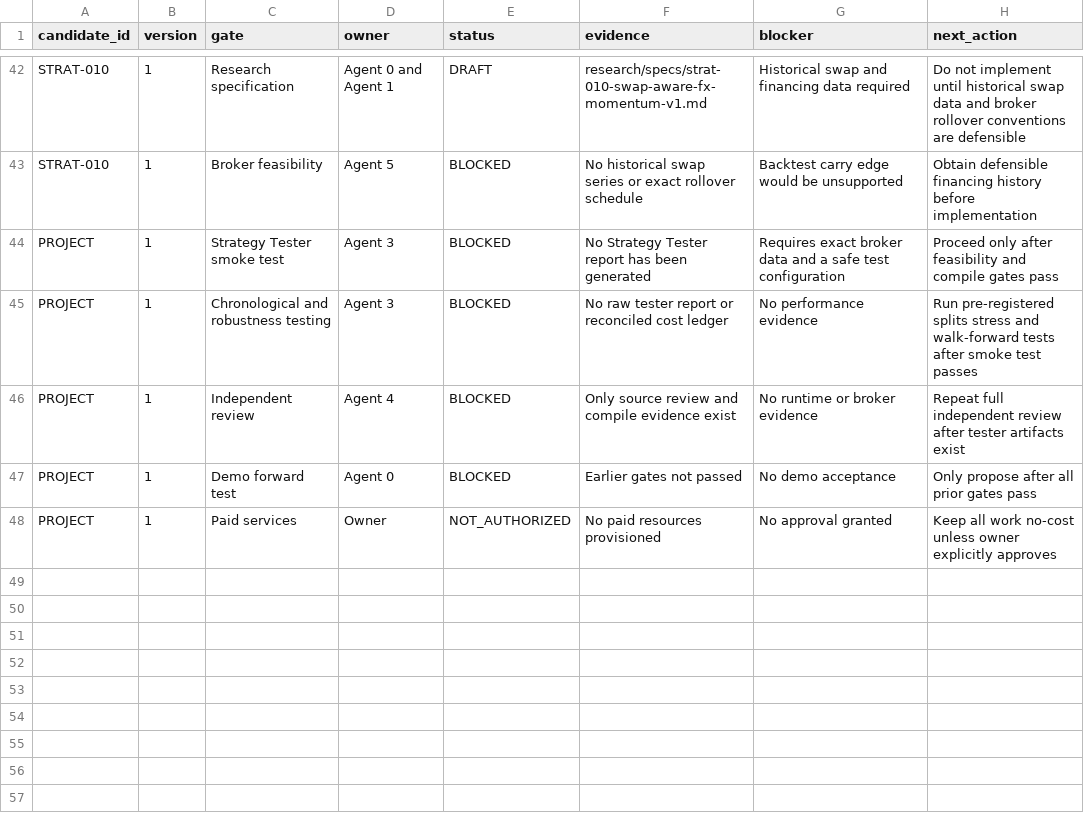
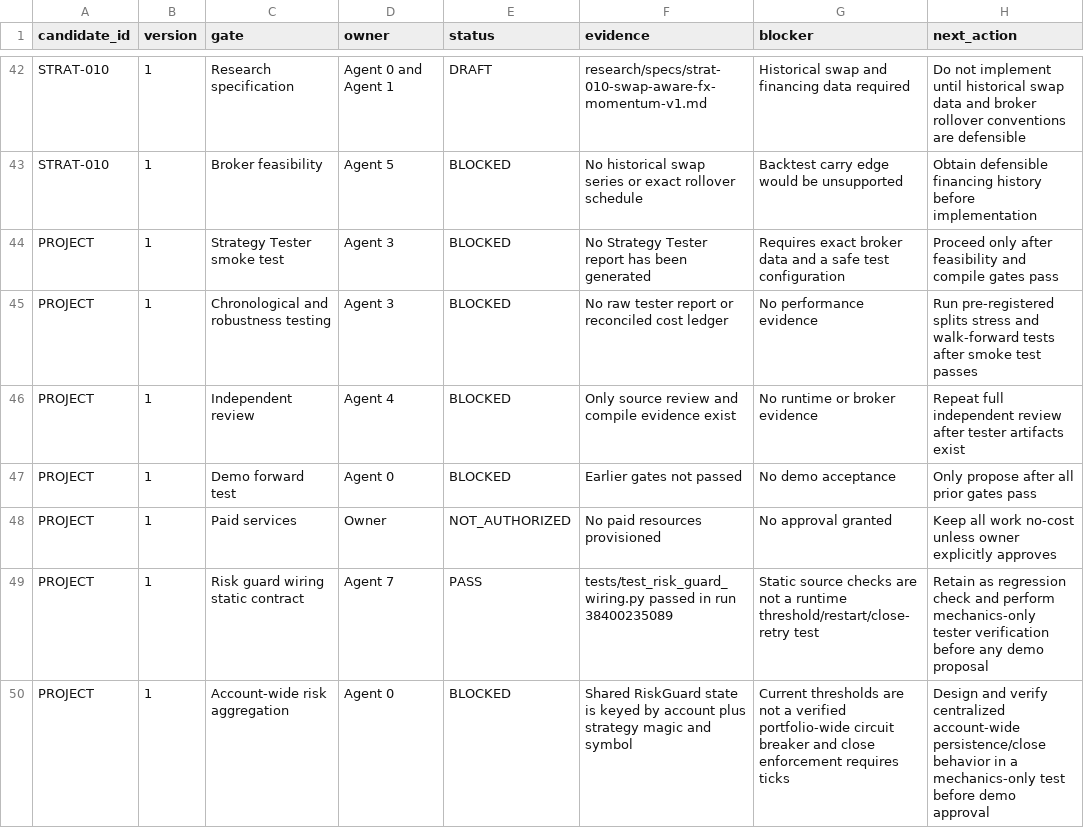
Before and after one commit to ollywheeler-gif/crypto-opportunity-scout, a CSV file: mt5-trading-lab/docs/gate_register.csv, drawn as a sheet; only a part is shown, gaps mark what is left out.

Commit message:
Record risk guard wiring test and account-wide blocker

```diff
--- a/mt5-trading-lab/docs/gate_register.csv
+++ b/mt5-trading-lab/docs/gate_register.csv
@@ -48 +48,3 @@ PROJECT,1,Demo forward test,Agent 0,BLOCKED,Earlier gates not passed,No demo acc
 PROJECT,1,Paid services,Owner,NOT_AUTHORIZED,No paid resources provisioned,No approval granted,Keep all work no-cost unless owner explicitly approves
+PROJECT,1,Risk guard wiring static contract,Agent 7,PASS,tests/test_risk_guard_wiring.py passed in run 38400235089,Static source checks are not a runtime threshold/restart/close-retry test,Retain as regression check and perform mechanics-only tester verification before any demo proposal
+PROJECT,1,Account-wide risk aggregation,Agent 0,BLOCKED,Shared RiskGuard state is keyed by account plus strategy magic and symbol,Current thresholds are not a verified portfolio-wide circuit breaker and close enforcement requires ticks,Design and verify centralized account-wide persistence/close behavior in a mechanics-only test before demo approval
```
